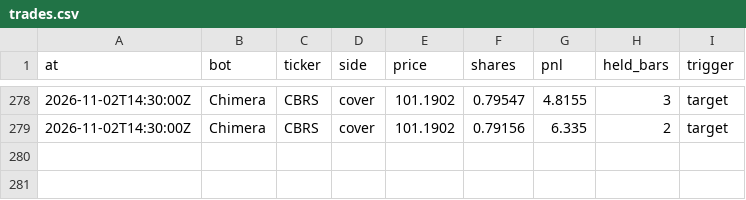
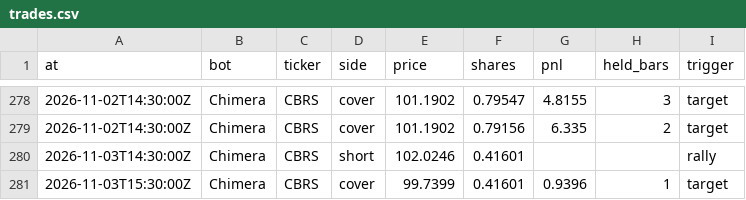
Before and after one commit to BlackEagleFin/Chimera-vs-Hold, a CSV file: trades.csv, drawn as a sheet; only a part is shown, gaps mark what is left out; the diff names each change by its address in the sheet, - before the commit and + after, or states it on an @@ line.

```diff
--- a/trades.csv
+++ b/trades.csv
+row 280: 2026-11-03T14:30:00Z | Chimera | CBRS | short | 102.0246 | 0.41601 |  |  | rally
+row 281: 2026-11-03T15:30:00Z | Chimera | CBRS | cover | 99.7399 | 0.41601 | 0.9396 | 1 | target
```
Also changed, not shown: 2 other files.
